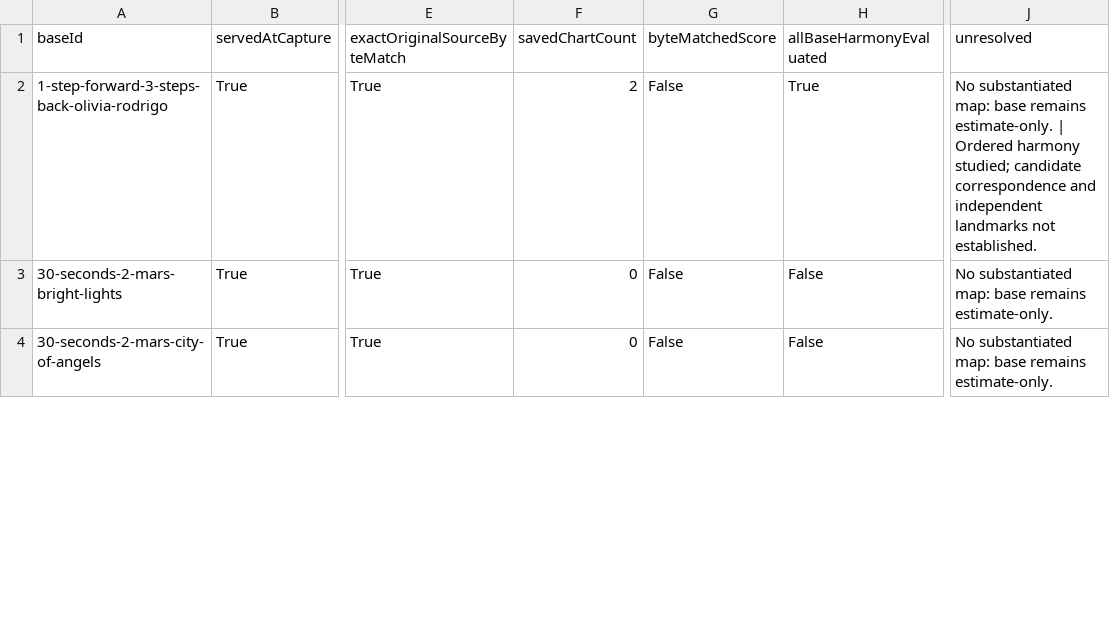
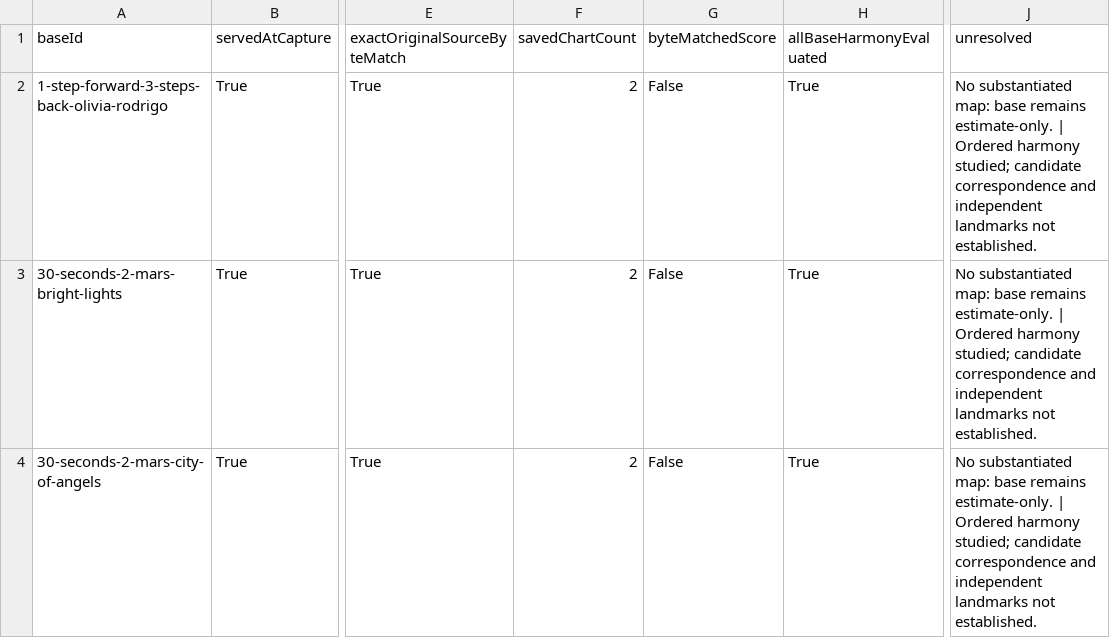
Before and after one commit to Reedtrullz/Keyspilli, a CSV file: docs/research/2026-10-08-section-all-base-ledger.csv, drawn as a sheet; only a part is shown, gaps mark what is left out; the diff covers the shown part only; the diff names each change by its address in the sheet, - before the commit and + after, or states it on an @@ line.

```diff
--- a/docs/research/2026-10-08-section-all-base-ledger.csv
+++ b/docs/research/2026-10-08-section-all-base-ledger.csv
-F3:F4 (savedChartCount): 0
+F3:F4 (savedChartCount): 2
-H3:H4 (allBaseHarmonyEvaluated): False
+H3:H4 (allBaseHarmonyEvaluated): True
-J3:J4 (unresolved): …remains estimate-only.
+J3:J4 (unresolved): …remains estimate-only. | Ordered harmony studied; candidate correspondence and independent landmarks not established.
```
Also changed, not shown: 18 edited cells elsewhere in this file, 2 other files.
